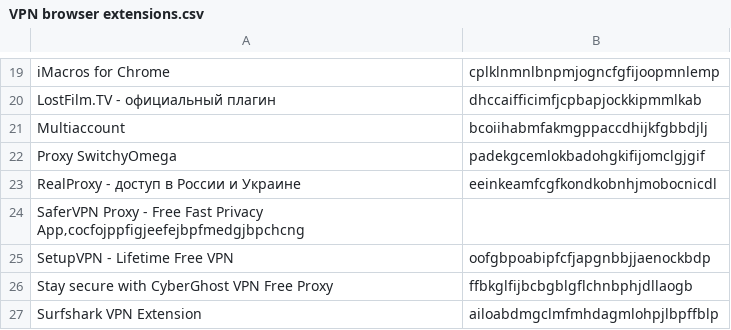
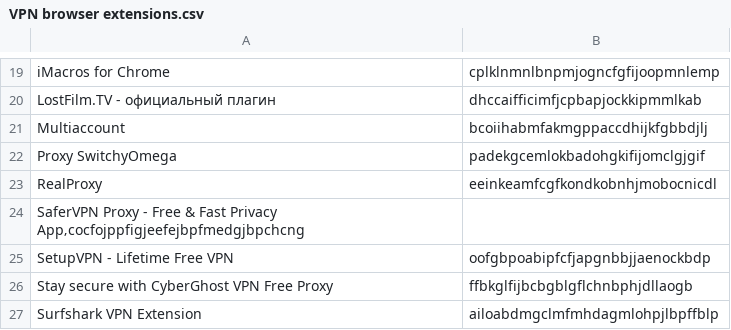
Before and after one commit to Kilroy1337/usecases, a CSV file: MITRE ATT&CK/Persistence/T1176 - Browser Extensions/VPN browser extensions.csv, drawn as a sheet; only a part is shown, gaps mark what is left out.

Commit message:
Update VPN browser extensions.csv

```diff
--- a/MITRE ATT&CK/Persistence/T1176 - Browser Extensions/VPN browser extensions.csv
+++ b/MITRE ATT&CK/Persistence/T1176 - Browser Extensions/VPN browser extensions.csv
@@ -22,4 +22,4 @@ Multiaccount,bcoiihabmfakmgppaccdhijkfgbbdjlj
 Proxy SwitchyOmega,padekgcemlokbadohgkifijomclgjgif
-RealProxy - доступ в России и Украине,eeinkeamfcgfkondkobnhjmobocnicdl
-SaferVPN Proxy - Free Fast Privacy App‚cocfojppfigjeefejbpfmedgjbpchcng
+RealProxy,eeinkeamfcgfkondkobnhjmobocnicdl
+SaferVPN Proxy - Free & Fast Privacy App‚cocfojppfigjeefejbpfmedgjbpchcng
 SetupVPN - Lifetime Free VPN,oofgbpoabipfcfjapgnbbjjaenockbdp
```
